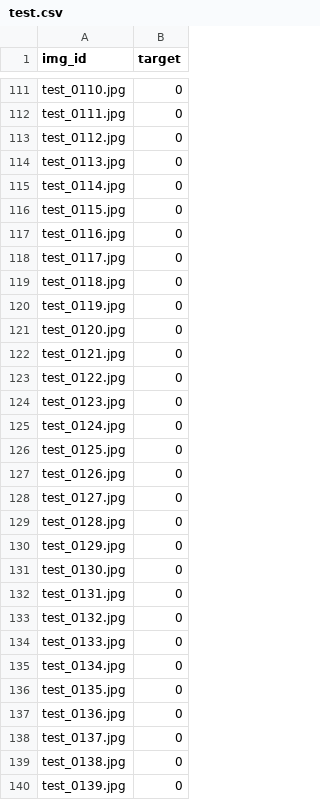
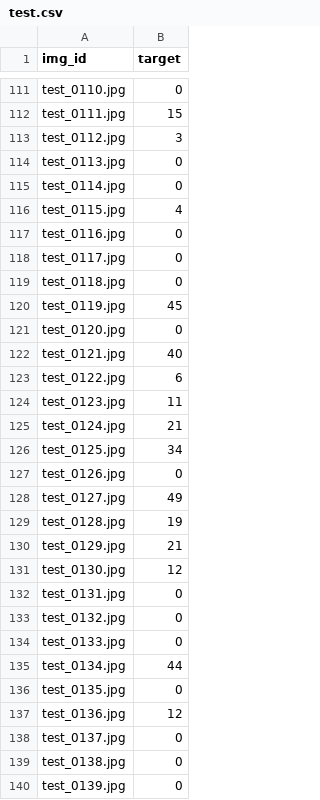
Before and after one commit to BrooklynFurze/csci630_ml_project, a CSV file: data/test.csv, drawn as a sheet; only a part is shown, gaps mark what is left out; the diff covers the shown part only; the diff names each change by its address in the sheet, - before the commit and + after, or states it on an @@ line.

```diff
--- a/data/test.csv
+++ b/data/test.csv
-B112 (target): 0
+B112 (target): 15
-B113 (target): 0
+B113 (target): 3
-B116 (target): 0
+B116 (target): 4
-B120 (target): 0
+B120 (target): 45
-B122 (target): 0
+B122 (target): 40
-B123 (target): 0
+B123 (target): 6
-B124 (target): 0
+B124 (target): 11
-B125 (target): 0
+B125 (target): 21
-B126 (target): 0
+B126 (target): 34
-B128 (target): 0
+B128 (target): 49
-B129 (target): 0
+B129 (target): 19
-B130 (target): 0
+B130 (target): 21
-B131 (target): 0
+B131 (target): 12
-B135 (target): 0
+B135 (target): 44
-B137 (target): 0
+B137 (target): 12
```
Also changed, not shown: 94 edited cells elsewhere in this file, 2 other files.
